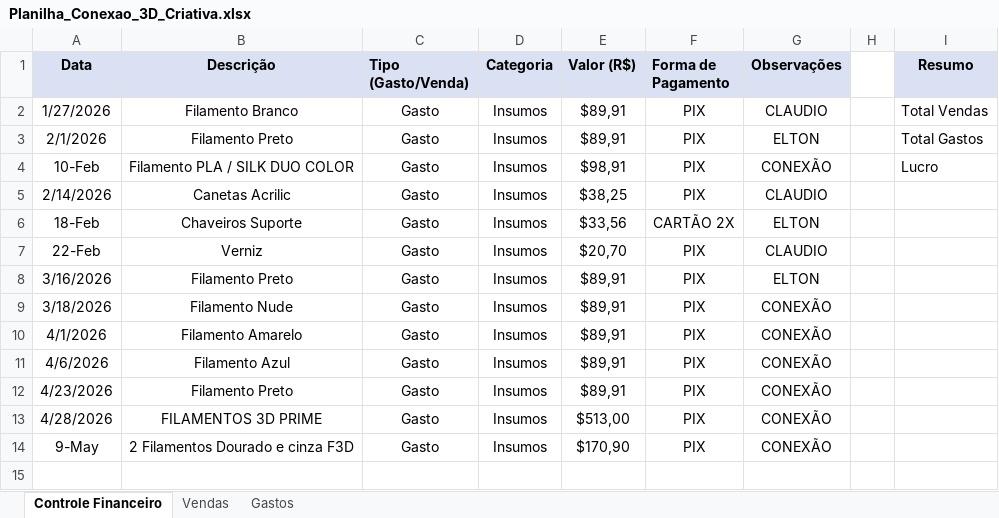
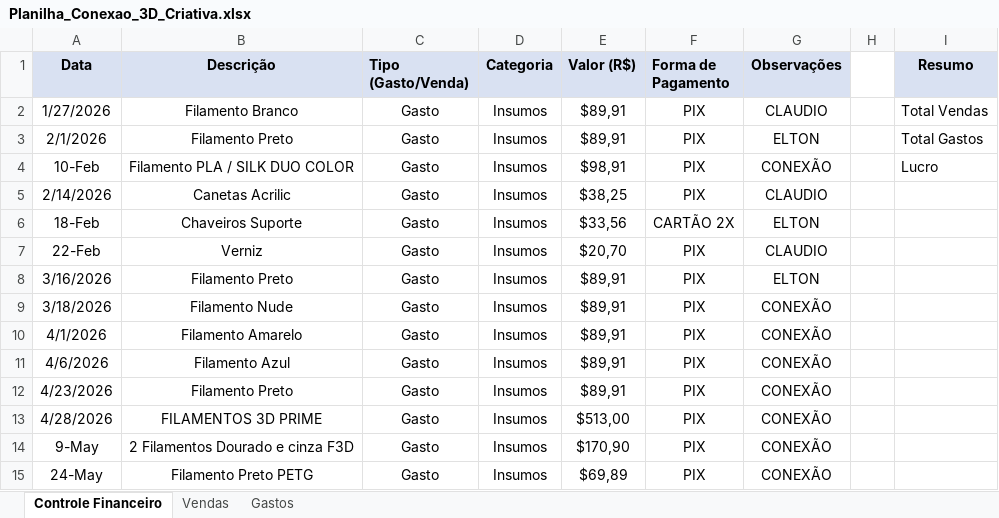
Before and after one commit to ClaudioSperb/impressao-3D, an Excel workbook: Impressao 3D/Planilha_Conexao_3D_Criativa.xlsx, sheet Controle Financeiro, drawn as a sheet; values as stored, in another font and other column widths than the file's, no borders; the diff names each change by its address in the sheet, - before the commit and + after, or states it on an @@ line.

Commit message:
Update Planilha_Conexao_3D_Criativa.xlsx

```diff
--- a/Impressao 3D/Planilha_Conexao_3D_Criativa.xlsx (sheet Controle Financeiro)
+++ b/Impressao 3D/Planilha_Conexao_3D_Criativa.xlsx (sheet Controle Financeiro)
+row 15: 24-May | Filamento Preto PETG | Gasto | Insumos | $69,89 | PIX | CONEXÃO
```
Also changed, not shown: sheet Gastos.
